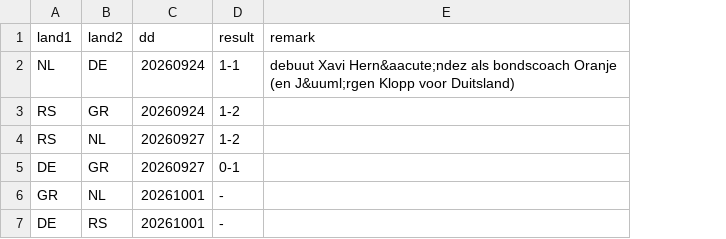
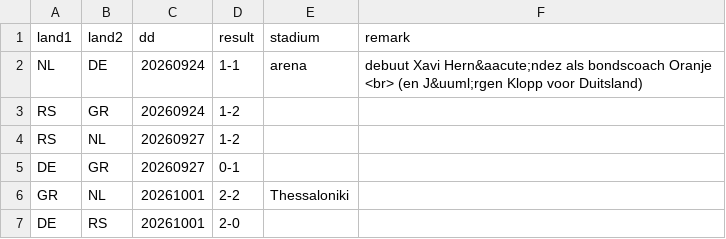
Before and after one commit to epsig/shob, a CSV file: data/sport/nationsLeague/NL_2026_grpA2.csv, drawn as a sheet; addresses are those after the commit; the diff names each change by its address in the sheet, - before the commit and + after, or states it on an @@ line.

Commit message:
#102 update Nations League

```diff
--- a/data/sport/nationsLeague/NL_2026_grpA2.csv
+++ b/data/sport/nationsLeague/NL_2026_grpA2.csv
+column E (stadium), rows 2-6: arena |  |  |  | Thessaloniki
-F2 (remark): …bondscoach Oranje (en J&uuml;rgen…
+F2 (remark): …bondscoach Oranje <br> (en J&uuml;rgen…
-D6 (result): -
+D6 (result): 2-2
-D7 (result): -
+D7 (result): 2-0
```
Also changed, not shown: 3 other files.
